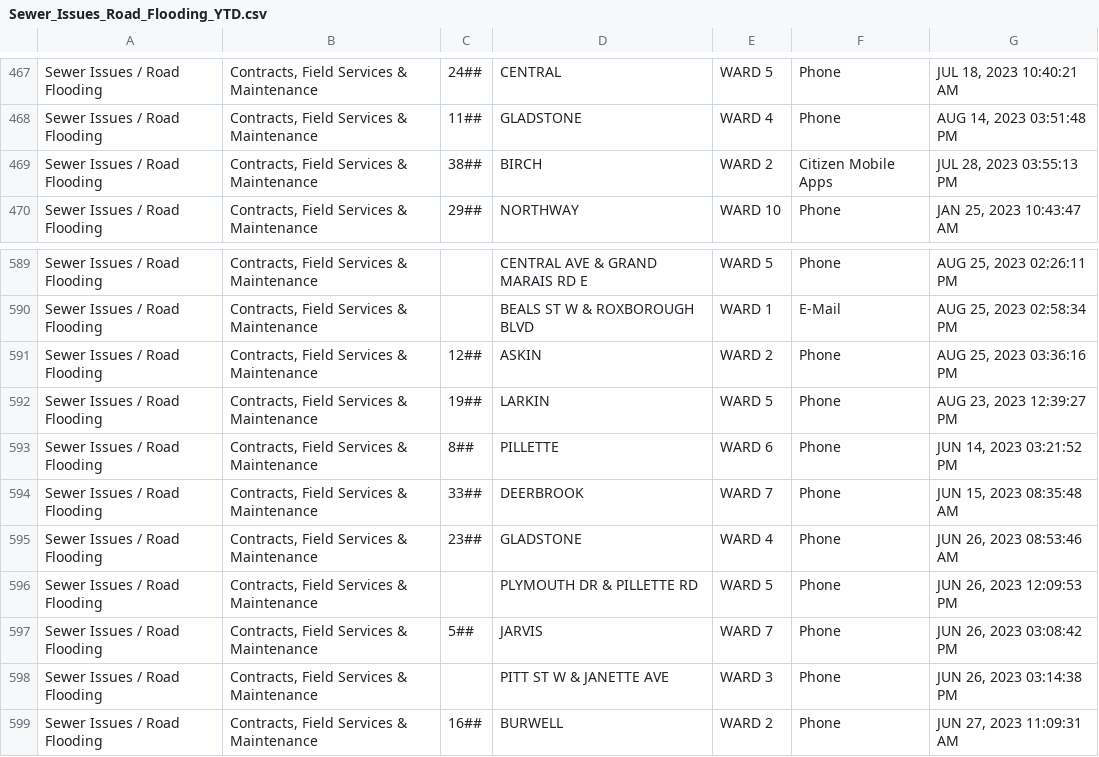
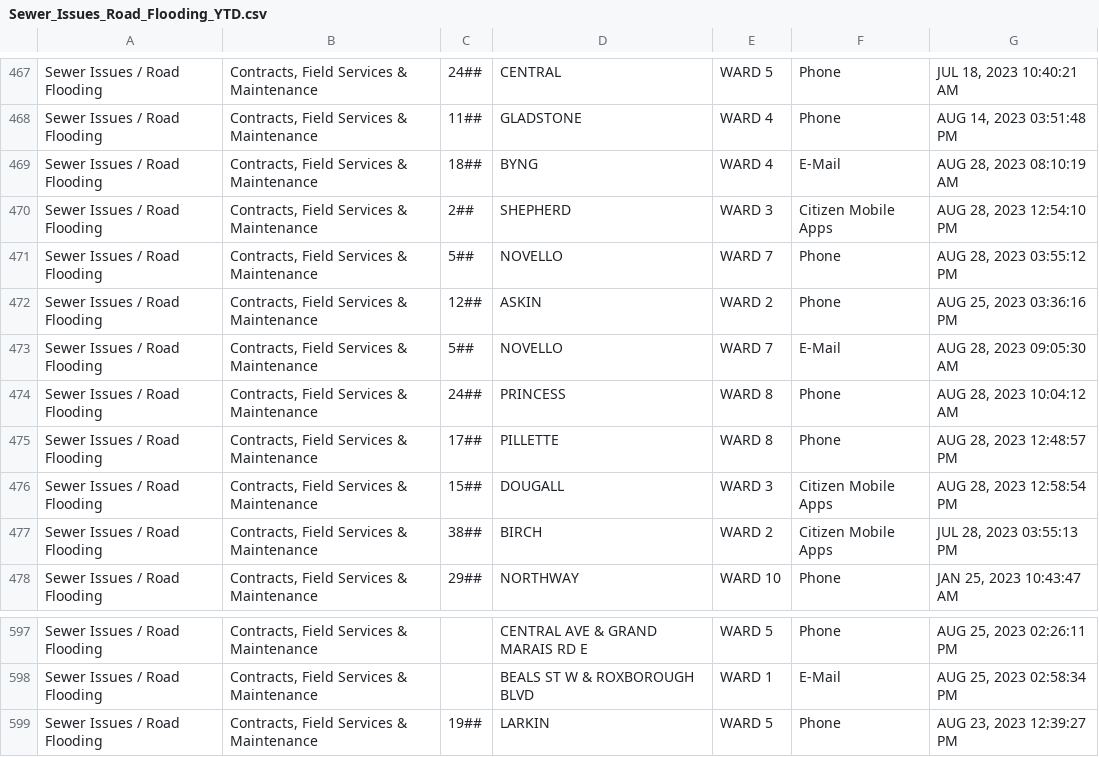
Before and after one commit to dntiontk/windsor-opendata, a CSV file: raw/sewers-and-manholes/Sewer_Issues_Road_Flooding_YTD.csv, drawn as a sheet; only a part is shown, gaps mark what is left out; the shorter side is filled out with more unchanged rows.

```diff
--- a/raw/sewers-and-manholes/Sewer_Issues_Road_Flooding_YTD.csv
+++ b/raw/sewers-and-manholes/Sewer_Issues_Road_Flooding_YTD.csv
@@ -468,2 +468,10 @@
 "Sewer Issues / Road Flooding","Contracts, Field Services & Maintenance","11##","GLADSTONE","WARD 4","Phone","AUG 14, 2023 03:51:48 PM"
+"Sewer Issues / Road Flooding","Contracts, Field Services & Maintenance","18##","BYNG","WARD 4","E-Mail","AUG 28, 2023 08:10:19 AM"
+"Sewer Issues / Road Flooding","Contracts, Field Services & Maintenance","2##","SHEPHERD","WARD 3","Citizen Mobile Apps","AUG 28, 2023 12:54:10 PM"
+"Sewer Issues / Road Flooding","Contracts, Field Services & Maintenance","5##","NOVELLO","WARD 7","Phone","AUG 28, 2023 03:55:12 PM"
+"Sewer Issues / Road Flooding","Contracts, Field Services & Maintenance","12##","ASKIN","WARD 2","Phone","AUG 25, 2023 03:36:16 PM"
+"Sewer Issues / Road Flooding","Contracts, Field Services & Maintenance","5##","NOVELLO","WARD 7","E-Mail","AUG 28, 2023 09:05:30 AM"
+"Sewer Issues / Road Flooding","Contracts, Field Services & Maintenance","24##","PRINCESS","WARD 8","Phone","AUG 28, 2023 10:04:12 AM"
+"Sewer Issues / Road Flooding","Contracts, Field Services & Maintenance","17##","PILLETTE","WARD 8","Phone","AUG 28, 2023 12:48:57 PM"
+"Sewer Issues / Road Flooding","Contracts, Field Services & Maintenance","15##","DOUGALL","WARD 3","Citizen Mobile Apps","AUG 28, 2023 12:58:54 PM"
 "Sewer Issues / Road Flooding","Contracts, Field Services & Maintenance","38##","BIRCH","WARD 2","Citizen Mobile Apps","JUL 28, 2023 03:55:13 PM"
@@ -590,3 +598,2 @@
 "Sewer Issues / Road Flooding","Contracts, Field Services & Maintenance"," ","BEALS ST W & ROXBOROUGH BLVD","WARD 1","E-Mail","AUG 25, 2023 02:58:34 PM"
-"Sewer Issues / Road Flooding","Contracts, Field Services & Maintenance","12##","ASKIN","WARD 2","Phone","AUG 25, 2023 03:36:16 PM"
 "Sewer Issues / Road Flooding","Contracts, Field Services & Maintenance","19##","LARKIN","WARD 5","Phone","AUG 23, 2023 12:39:27 PM"
```
Also changed, not shown: raw/alley-repair-flooding/Alley_Repair_Flooding_YTD.csv, raw/garbage/Garbage_Not_Collected_YTD.csv, 9 other files.
